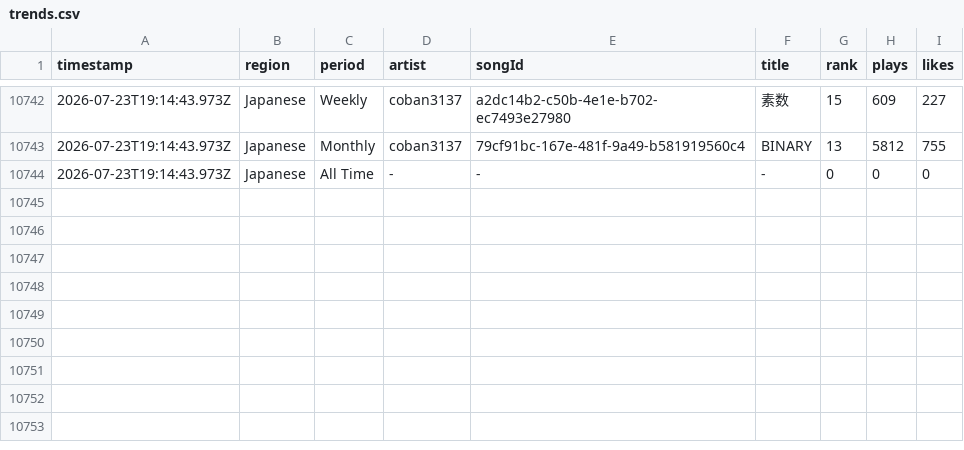
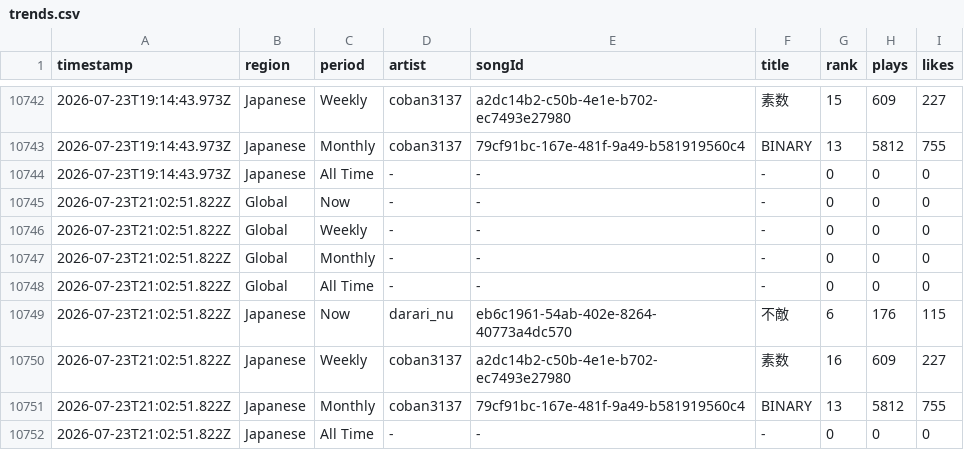
Before and after one commit to Darari-nu/suno-tracker, a CSV file: data/trends.csv, drawn as a sheet; only a part is shown, gaps mark what is left out; the diff names each change by its address in the sheet, - before the commit and + after, or states it on an @@ line.

```diff
--- a/data/trends.csv
+++ b/data/trends.csv
+row 10745: 2026-07-23T21:02:51.822Z | Global | Now | - | - | - | 0 | 0 | 0
+row 10746: 2026-07-23T21:02:51.822Z | Global | Weekly | - | - | - | 0 | 0 | 0
+row 10747: 2026-07-23T21:02:51.822Z | Global | Monthly | - | - | - | 0 | 0 | 0
+row 10748: 2026-07-23T21:02:51.822Z | Global | All Time | - | - | - | 0 | 0 | 0
+row 10749: 2026-07-23T21:02:51.822Z | Japanese | Now | darari_nu | eb6c1961-54ab-402e-8264-40773a4dc570 | 不敵 | 6 | 176 | 115
+row 10750: 2026-07-23T21:02:51.822Z | Japanese | Weekly | coban3137 | a2dc14b2-c50b-4e1e-b702-ec7493e27980 | 素数 | 16 | 609 | 227
+row 10751: 2026-07-23T21:02:51.822Z | Japanese | Monthly | coban3137 | 79cf91bc-167e-481f-9a49-b581919560c4 | BINARY | 13 | 5812 | 755
+row 10752: 2026-07-23T21:02:51.822Z | Japanese | All Time | - | - | - | 0 | 0 | 0
```
Also changed, not shown: data/followers.csv, 3 other files.
